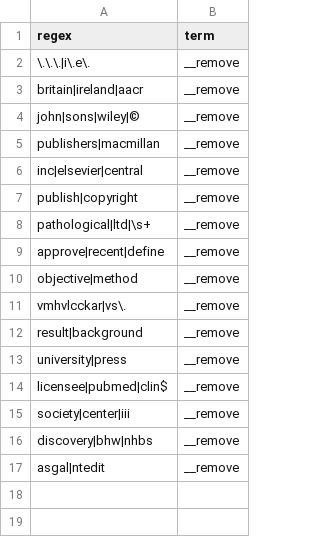
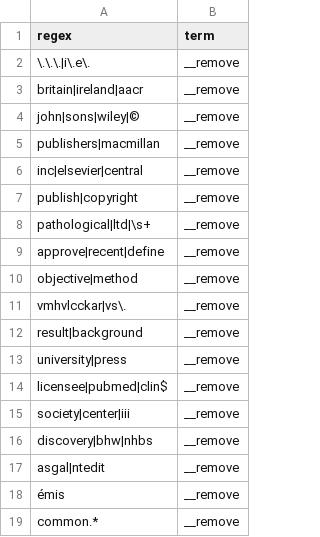
Before and after one commit to awakenedhaki/navigating-my-reference-manager, a CSV file: resources/remove_words.csv, drawn as a sheet; the diff names each change by its address in the sheet, - before the commit and + after, or states it on an @@ line.

Commit message:
Adding words for removal during data cleaning/normalization

```diff
--- a/resources/remove_words.csv
+++ b/resources/remove_words.csv
+row 18: émis | __remove
+row 19: common.* | __remove
```
